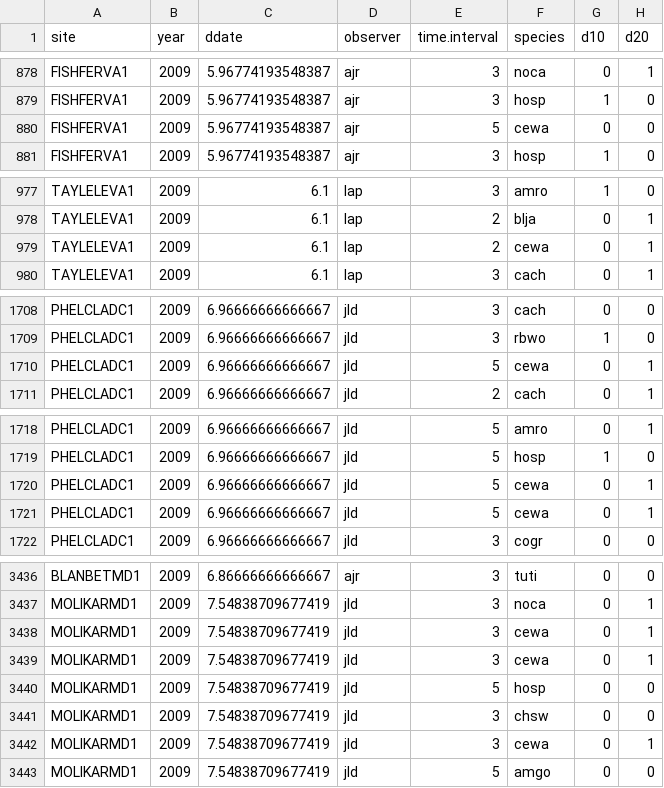
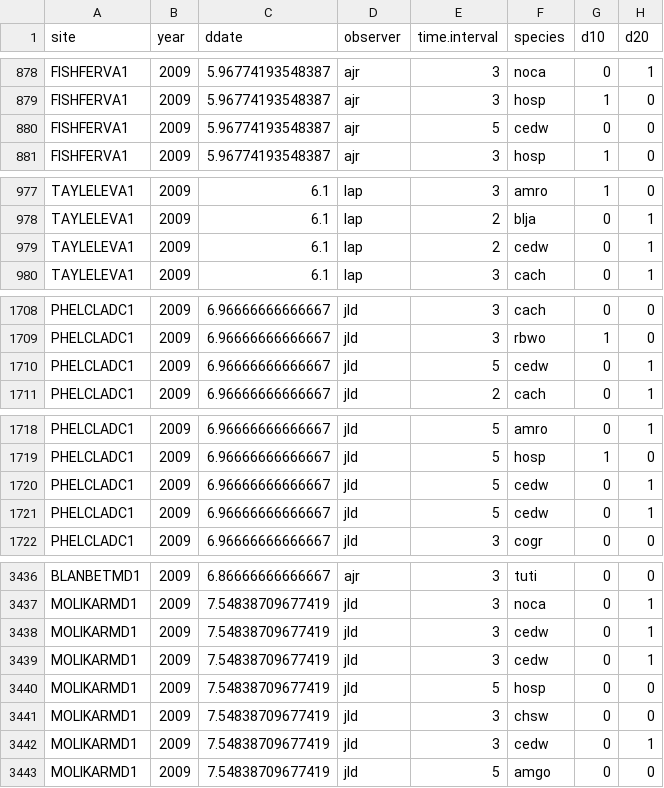
Before and after one commit to bsevansunc/Community_analysis, a CSV file: derived-data/pc_10_14.csv, drawn as a sheet; only a part is shown, gaps mark what is left out; the diff covers the shown part only; the diff names each change by its address in the sheet, - before the commit and + after, or states it on an @@ line.

Commit message:
fixed spelling for cedar waxwing

```diff
--- a/derived-data/pc_10_14.csv
+++ b/derived-data/pc_10_14.csv
-F880 (species): cewa
+F880 (species): cedw
-F979 (species): cewa
+F979 (species): cedw
-F1710 (species): cewa
+F1710 (species): cedw
-F1720:F1721 (species): cewa
+F1720:F1721 (species): cedw
-F3438:F3439 (species): cewa
+F3438:F3439 (species): cedw
-F3442 (species): cewa
+F3442 (species): cedw
```
Also changed, not shown: 8 edited cells elsewhere in this file.
